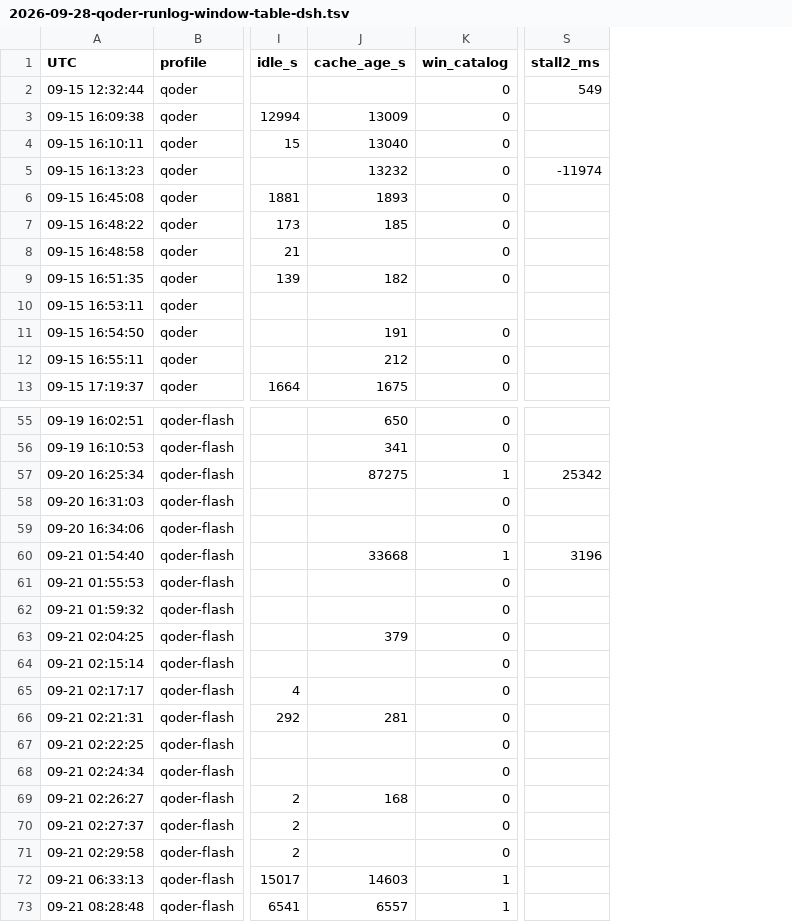
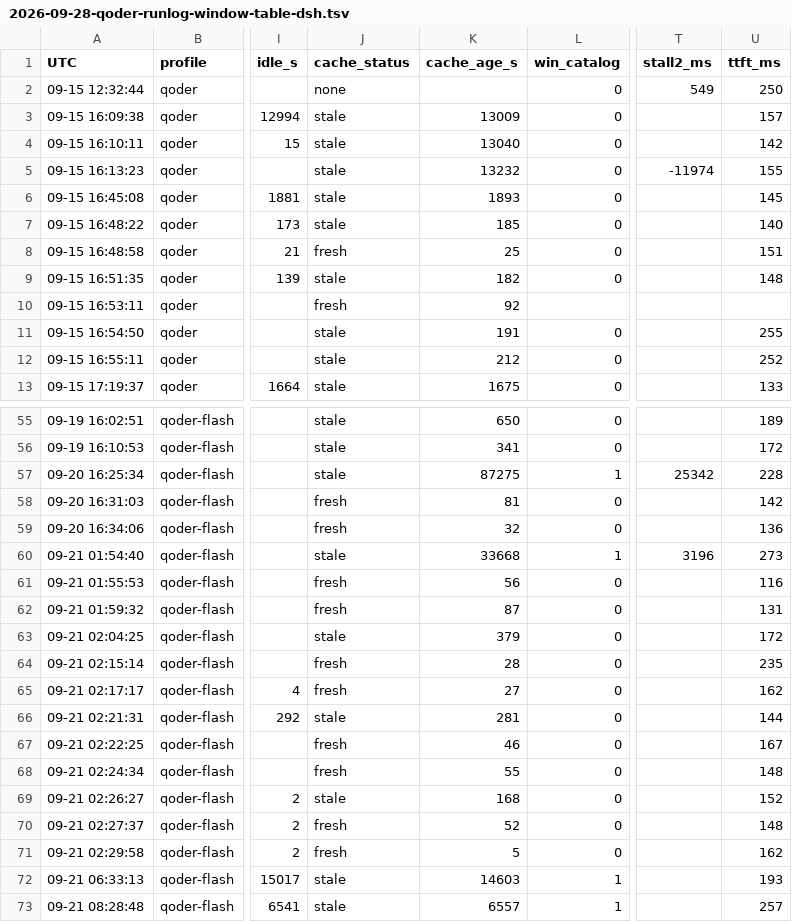
Before and after one commit to 08mamba24/clowder-ai, a TSV file: review-notes/2026-09-28-qoder-runlog-window-table-dsh.tsv, drawn as a sheet; only a part is shown, gaps mark what is left out; addresses are those after the commit; the diff covers the shown part only; the diff names each change by its address in the sheet, - before the commit and + after, or states it on an @@ line.

Commit message:
docs(review-notes): qoder ② TTFT stats on the pinned caliber + cache_status column (点点)
Why: 谱谱 裁定「② TTFT 统计按钉死口径继续，把 new/resume 并入第一刀维度」，
并给了 P3：scan 表加 cache_status（fresh/stale/none）让表能自洽复现 fresh/stale 分割。

出数（口径 ≡ prompt 摄入 → 首个模型流事件，CLI 钟；init 单列不并入）：
- TTFT n=109 min 0.1 / p25 0.1 / med 0.2 / p75 0.2 / max 0.3s —— 口径可测但结果退化，
  量到的是 harness 派发间隙；与 init r=-0.006、与整轮 model r=-0.075 解耦。
- 111 份 run 日志全库无 first-token 事件（firstToken/first_chunk/ttft/tokenMs 零命中）
  → 真 TTFT 落在与 22.42s 同一堵 vendor 黑盒墙上；需线 owner 裁定 ② 是否结项。
- 多日分桶：TTFT 每天平在 0.2s，爬升全在 init（09-15 med 6.0s → 09-28 med 30.1s）。

P3 落地（比要求强一档）：fresh 行本来就带 `(age Xs)`，旧正则只抓 stale 年龄 →
修的是正则而非只加标签，现在只读 TSV 就能复现「fresh 1..92s / stale 101s+ / 92 < TTL <= 101」。
同轮补 `ttft_ms`、`idle_self`（旧 §3 的 idle 数原先没有可复跑仪表）与 cache_status 控制相关性。

三处对旧文档的更正：fresh n=20 → 精确 n=18（旧松口径混入 2 条 none 腿，init 9.4→9.0s）；
idle 两个定义（self n=108 r=+0.001 vs 表列 n=40 r=+0.304）不可混用；
fresh 腿 stall0 不可比（transport 行出现在 prompt 之后）。
反例入库：fresh(age 19s) 腿仍开 46s 窗口，窗内是网关 FAILED/timeout → 支撑 Packet v3 残余声明。

作者：点点 (dsh-v41-flash/deepseek-flash)

```diff
--- a/review-notes/2026-09-28-qoder-runlog-window-table-dsh.tsv
+++ b/review-notes/2026-09-28-qoder-runlog-window-table-dsh.tsv
+column J (cache_status), rows 2-13: none | stale | stale | stale | stale | stale | fresh | stale | fresh | stale | stale | stale; rows 55-73: stale | stale | stale | fresh | fresh | stale | fresh | fresh | stale | fresh | fresh | stale | fresh | fresh | stale | fresh | fresh | stale | stale
+column U (ttft_ms), rows 2-13: 250 | 157 | 142 | 155 | 145 | 140 | 151 | 148 |  | 255 | 252 | 133; rows 55-73: 189 | 172 | 228 | 142 | 136 | 273 | 116 | 131 | 172 | 235 | 162 | 144 | 167 | 148 | 152 | 148 | 162 | 193 | 257
-K8 (cache_age_s): (empty)
+K8 (cache_age_s): 25
-K10 (cache_age_s): (empty)
+K10 (cache_age_s): 92
-K58 (cache_age_s): (empty)
+K58 (cache_age_s): 81
-K59 (cache_age_s): (empty)
+K59 (cache_age_s): 32
-K61 (cache_age_s): (empty)
+K61 (cache_age_s): 56
-K62 (cache_age_s): (empty)
+K62 (cache_age_s): 87
-K64 (cache_age_s): (empty)
+K64 (cache_age_s): 28
-K65 (cache_age_s): (empty)
+K65 (cache_age_s): 27
-K67 (cache_age_s): (empty)
+K67 (cache_age_s): 46
-K68 (cache_age_s): (empty)
+K68 (cache_age_s): 55
-K70 (cache_age_s): (empty)
+K70 (cache_age_s): 52
-K71 (cache_age_s): (empty)
+K71 (cache_age_s): 5
```
Also changed, not shown: 7 edited cells elsewhere in this file, 3 other files.
